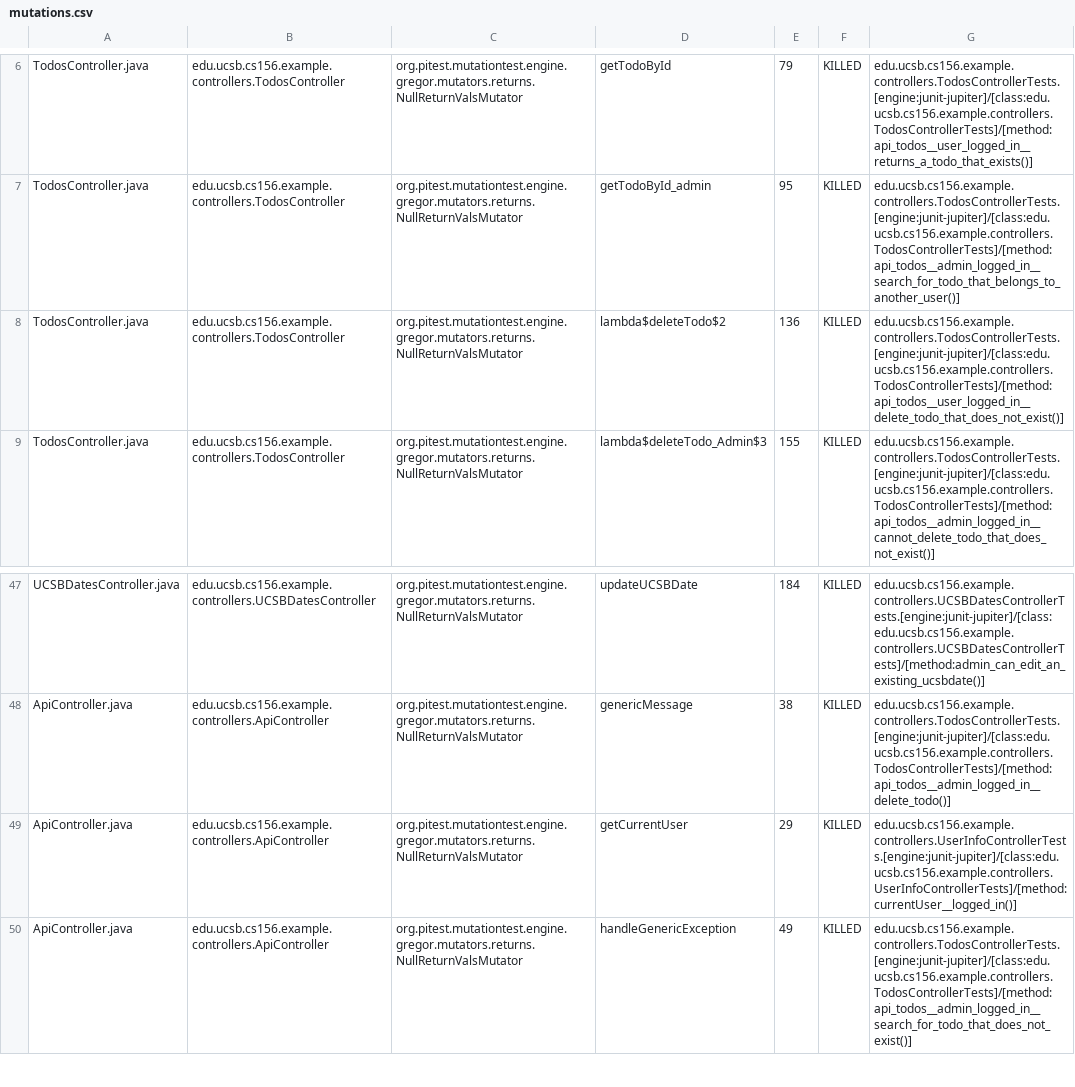
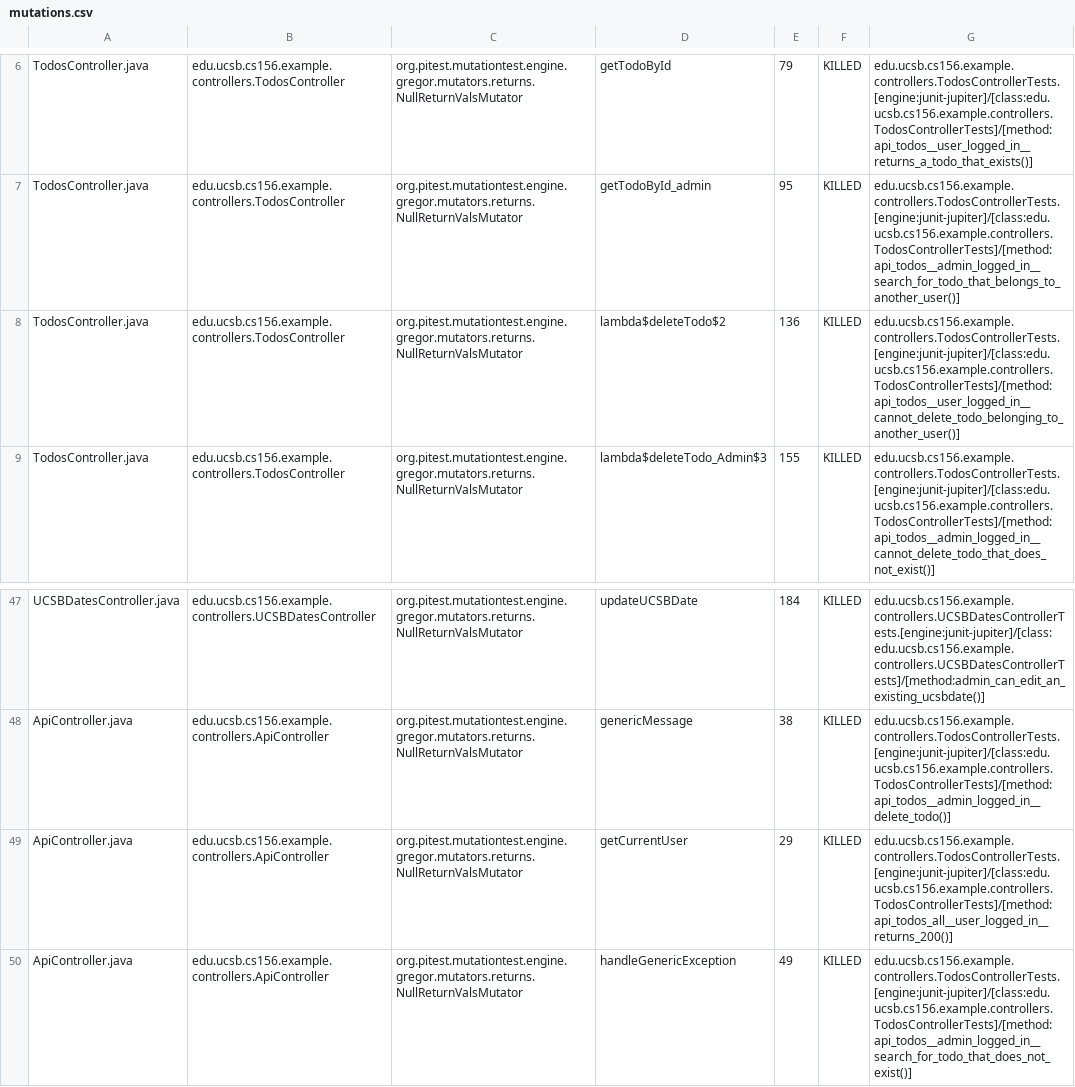
Before and after one commit to ucsb-cs156-f24/jpa03-riasinha, a CSV file: pitest/mutations.csv, drawn as a sheet; only a part is shown, gaps mark what is left out.

Commit message:
Deploying to gh-pages from @ ucsb-cs156-f24/jpa03-riasinha@dedfa55feae7b60dd6534372506167e0644006a4 🚀

```diff
--- a/pitest/mutations.csv
+++ b/pitest/mutations.csv
@@ -7,3 +7,3 @@ TodosController.java,edu.ucsb.cs156.example.controllers.TodosController,org.pite
 TodosController.java,edu.ucsb.cs156.example.controllers.TodosController,org.pitest.mutationtest.engine.gregor.mutators.returns.NullReturnValsMutator,getTodoById_admin,95,KILLED,edu.ucsb.cs156.example.controllers.TodosControllerTests.[engine:junit-jupiter]/[class:edu.ucsb.cs156.example.controllers.TodosControllerTests]/[method:api_todos__admin_logged_in__search_for_todo_that_belongs_to_another_user()]
-TodosController.java,edu.ucsb.cs156.example.controllers.TodosController,org.pitest.mutationtest.engine.gregor.mutators.returns.NullReturnValsMutator,lambda$deleteTodo$2,136,KILLED,edu.ucsb.cs156.example.controllers.TodosControllerTests.[engine:junit-jupiter]/[class:edu.ucsb.cs156.example.controllers.TodosControllerTests]/[method:api_todos__user_logged_in__delete_todo_that_does_not_exist()]
+TodosController.java,edu.ucsb.cs156.example.controllers.TodosController,org.pitest.mutationtest.engine.gregor.mutators.returns.NullReturnValsMutator,lambda$deleteTodo$2,136,KILLED,edu.ucsb.cs156.example.controllers.TodosControllerTests.[engine:junit-jupiter]/[class:edu.ucsb.cs156.example.controllers.TodosControllerTests]/[method:api_todos__user_logged_in__cannot_delete_todo_belonging_to_another_user()]
 TodosController.java,edu.ucsb.cs156.example.controllers.TodosController,org.pitest.mutationtest.engine.gregor.mutators.returns.NullReturnValsMutator,lambda$deleteTodo_Admin$3,155,KILLED,edu.ucsb.cs156.example.controllers.TodosControllerTests.[engine:junit-jupiter]/[class:edu.ucsb.cs156.example.controllers.TodosControllerTests]/[method:api_todos__admin_logged_in__cannot_delete_todo_that_does_not_exist()]
@@ -48,3 +48,3 @@ UCSBDatesController.java,edu.ucsb.cs156.example.controllers.UCSBDatesController,
 ApiController.java,edu.ucsb.cs156.example.controllers.ApiController,org.pitest.mutationtest.engine.gregor.mutators.returns.NullReturnValsMutator,genericMessage,38,KILLED,edu.ucsb.cs156.example.controllers.TodosControllerTests.[engine:junit-jupiter]/[class:edu.ucsb.cs156.example.controllers.TodosControllerTests]/[method:api_todos__admin_logged_in__delete_todo()]
-ApiController.java,edu.ucsb.cs156.example.controllers.ApiController,org.pitest.mutationtest.engine.gregor.mutators.returns.NullReturnValsMutator,getCurrentUser,29,KILLED,edu.ucsb.cs156.example.controllers.UserInfoControllerTests.[engine:junit-jupiter]/[class:edu.ucsb.cs156.example.controllers.UserInfoControllerTests]/[method:currentUser__logged_in()]
+ApiController.java,edu.ucsb.cs156.example.controllers.ApiController,org.pitest.mutationtest.engine.gregor.mutators.returns.NullReturnValsMutator,getCurrentUser,29,KILLED,edu.ucsb.cs156.example.controllers.TodosControllerTests.[engine:junit-jupiter]/[class:edu.ucsb.cs156.example.controllers.TodosControllerTests]/[method:api_todos_all__user_logged_in__returns_200()]
 ApiController.java,edu.ucsb.cs156.example.controllers.ApiController,org.pitest.mutationtest.engine.gregor.mutators.returns.NullReturnValsMutator,handleGenericException,49,KILLED,edu.ucsb.cs156.example.controllers.TodosControllerTests.[engine:junit-jupiter]/[class:edu.ucsb.cs156.example.controllers.TodosControllerTests]/[method:api_todos__admin_logged_in__search_for_todo_that_does_not_exist()]
```
Also changed, not shown: 10 other files.
